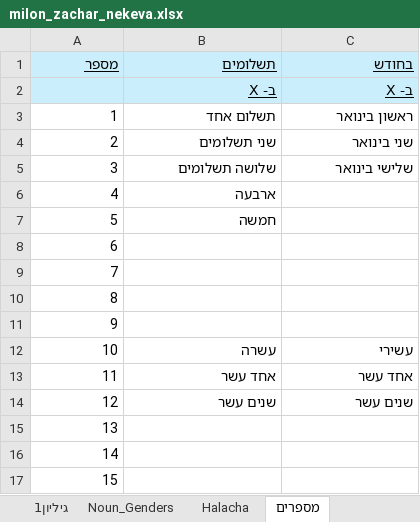
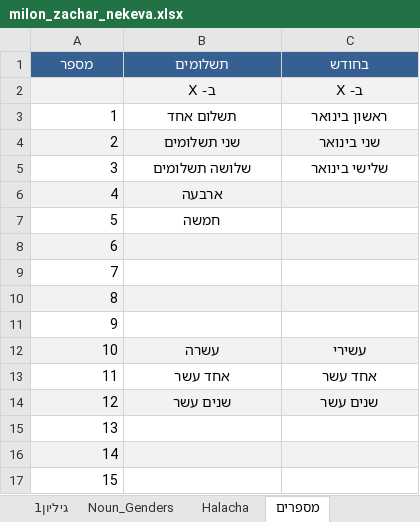
Before and after one commit to benezion/hamaraN, an Excel workbook: milon_zachar_nekeva.xlsx, sheet מספרים, drawn as a sheet; values as stored, in another font and other column widths than the file's, no borders; 1 other sheet too large or unreadable and not compared; the diff names each change by its address in the sheet, - before the commit and + after, or states it on an @@ line.

```diff
--- a/milon_zachar_nekeva.xlsx (sheet מספרים)
+++ b/milon_zachar_nekeva.xlsx (sheet מספרים)
@@ A1:C1 alignment: right → center, underline: on → off, fill: #CAEEFB → #366092, text colour: black → #FFFFFF @@
-A2:C2 fill: #CAEEFB
+A2:C2 fill: #F2F2F2
-B2:C5 alignment: right
+B2:C5 alignment: center
@@ B2:C2 bold: on → off, underline: on → off @@
-A4:C4 fill: none
+A4:C4 fill: #F2F2F2
-A6:C6 fill: none
+A6:C6 fill: #F2F2F2
-B6:B7 alignment: right
+B6:B7 alignment: center
-A8:C8 fill: none
+A8:C8 fill: #F2F2F2
-A10:C10 fill: none
+A10:C10 fill: #F2F2F2
-A12:C12 fill: none
+A12:C12 fill: #F2F2F2
-B12:C14 alignment: right
+B12:C14 alignment: center
-A14:C14 fill: none
+A14:C14 fill: #F2F2F2
-A16:C16 fill: none
+A16:C16 fill: #F2F2F2
```
Also changed, not shown: sheet Halacha, sheet Noun_Genders, charts or pictures, milon_zachar_nekeva_new.xlsx, 20 other files.
